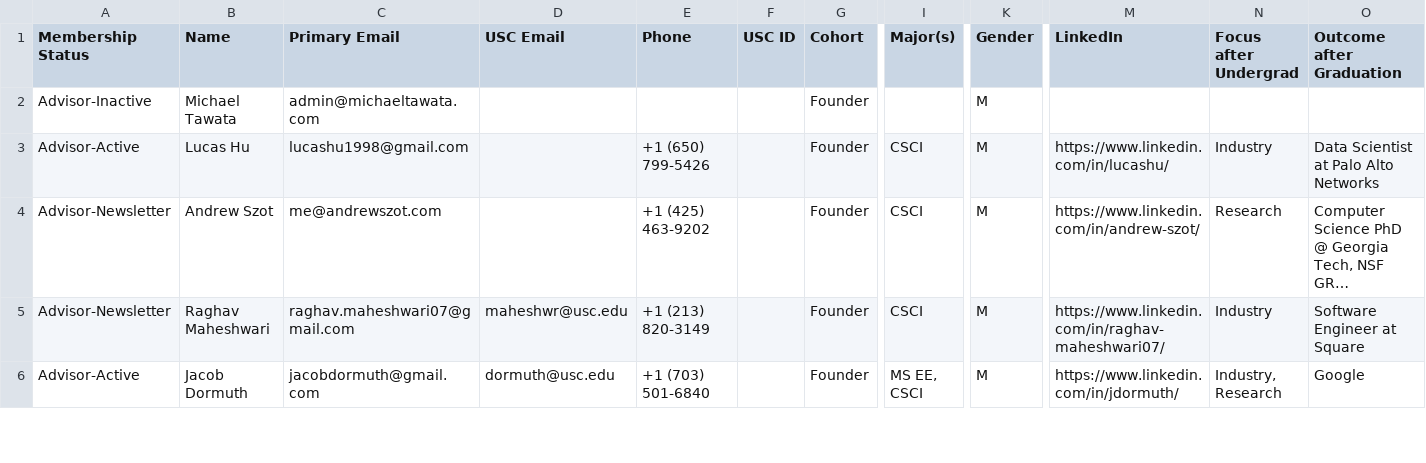
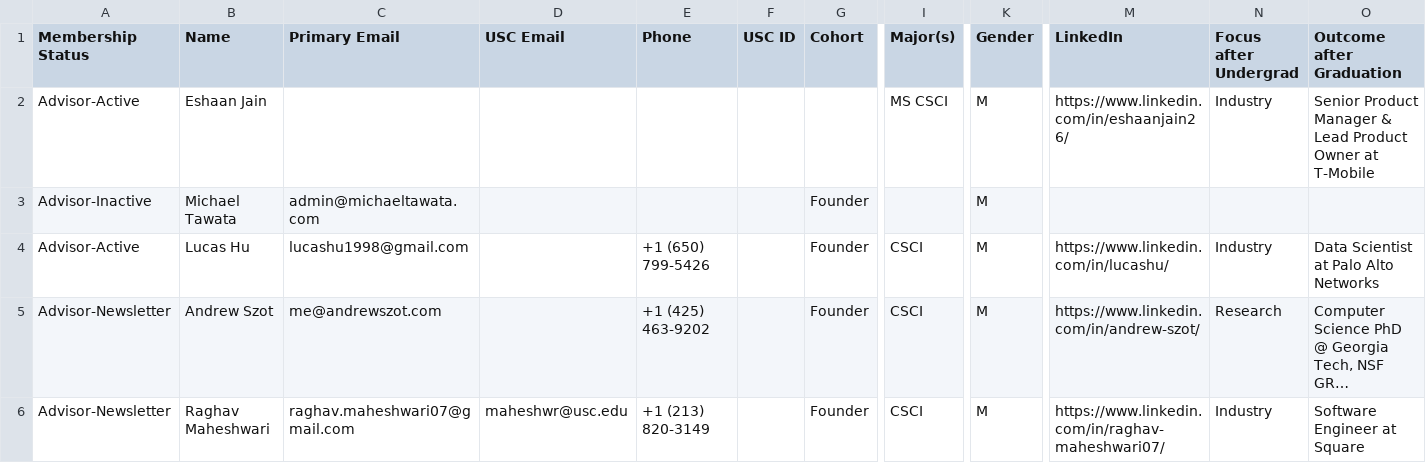
Before and after one commit to usc-caisplusplus/caisplusplus.github.io, a CSV file: _data/roster.csv, drawn as a sheet; only a part is shown, gaps mark what is left out; the shorter side is filled out with more unchanged rows; long unchanged cells end in …; rows hold the shown columns only; the diff names each change by its address in the sheet, - before the commit and + after, or states it on an @@ line.

Commit message:
Add new advisor Eshaan Jain

```diff
--- a/_data/roster.csv
+++ b/_data/roster.csv
+row 2: Advisor-Active | Eshaan Jain |  |  |  |  |  | MS CSCI | M | https://www.linkedin.com/in/eshaanjain26/ | Industry | Senior Product Manager & Lead Product Owner at T-Mobile
```
Also changed, not shown: 2 other files.
